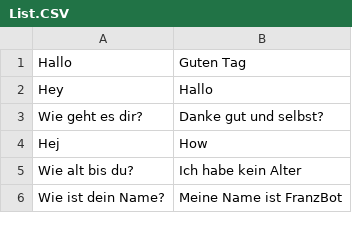
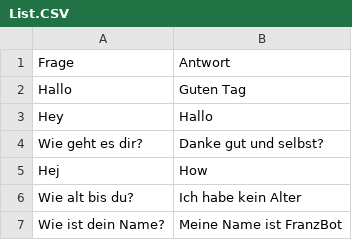
Before and after one commit to Irasil/ChatBotFranz, a CSV file: FranzBot/bin/Debug/net6.0-windows/List.CSV, drawn as a sheet; only a part is shown; the diff covers the shown part only.

```diff
--- a/FranzBot/bin/Debug/net6.0-windows/List.CSV
+++ b/FranzBot/bin/Debug/net6.0-windows/List.CSV
@@ -1 +1,2 @@
+Frage;Antwort
 Hallo;Guten Tag
```
Also changed, not shown: 50 added rows, 8 removed rows and 18 edited cells elsewhere in this file, 2 other files.
